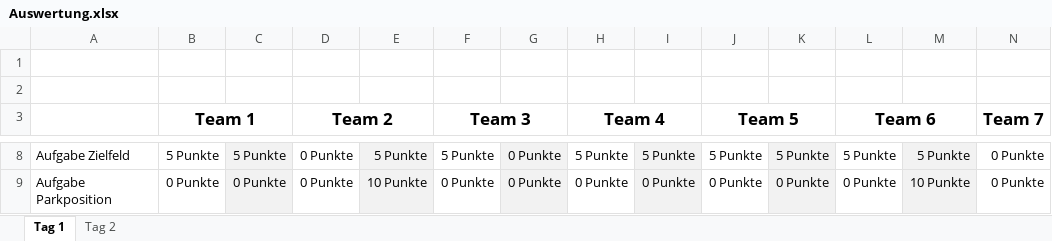
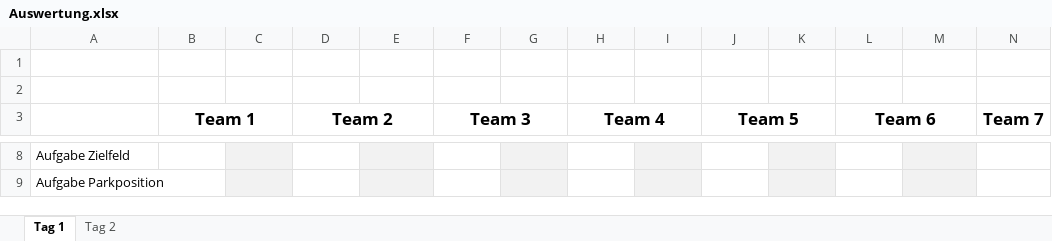
Before and after one commit to keineantwort/SpikeRobotTeamChallenge, an Excel workbook: Auswertung.xlsx, sheet Tag 1, drawn as a sheet; only a part is shown, gaps mark what is left out; values as stored, in another font and other column widths than the file's, no borders; conditional formats not drawn; the diff covers the shown part only; the diff names each change by its address in the sheet, - before the commit and + after, or states it on an @@ line.

```diff
--- a/Auswertung.xlsx (sheet Tag 1)
+++ b/Auswertung.xlsx (sheet Tag 1)
-B8 (Team 1): 5 Punkte
+B8 (Team 1): (empty)
-C8: 5 Punkte
+C8: (empty)
-D8:D9 (Team 2): 0 Punkte
+D8:D9 (Team 2): (empty)
-E8: 5 Punkte
+E8: (empty)
-F8 (Team 3): 5 Punkte
+F8 (Team 3): (empty)
-G8:G9: 0 Punkte
+G8:G9: (empty)
-H8 (Team 4): 5 Punkte
+H8 (Team 4): (empty)
-I8: 5 Punkte
+I8: (empty)
-J8 (Team 5): 5 Punkte
+J8 (Team 5): (empty)
-K8: 5 Punkte
+K8: (empty)
-L8 (Team 6): 5 Punkte
+L8 (Team 6): (empty)
-M8: 5 Punkte
+M8: (empty)
-N8:N9 (Team 7): 0 Punkte
+N8:N9 (Team 7): (empty)
-B9 (Team 1): 0 Punkte
+B9 (Team 1): (empty)
-C9: 0 Punkte
+C9: (empty)
-E9: 10 Punkte
+E9: (empty)
-F9 (Team 3): 0 Punkte
+F9 (Team 3): (empty)
-H9 (Team 4): 0 Punkte
+H9 (Team 4): (empty)
-I9: 0 Punkte
+I9: (empty)
-J9 (Team 5): 0 Punkte
+J9 (Team 5): (empty)
-K9: 0 Punkte
+K9: (empty)
-L9 (Team 6): 0 Punkte
+L9 (Team 6): (empty)
-M9: 10 Punkte
+M9: (empty)
```
Also changed, not shown: 100 edited cells elsewhere in this sheet, sheet Tag 2, formulas that keep their value.
